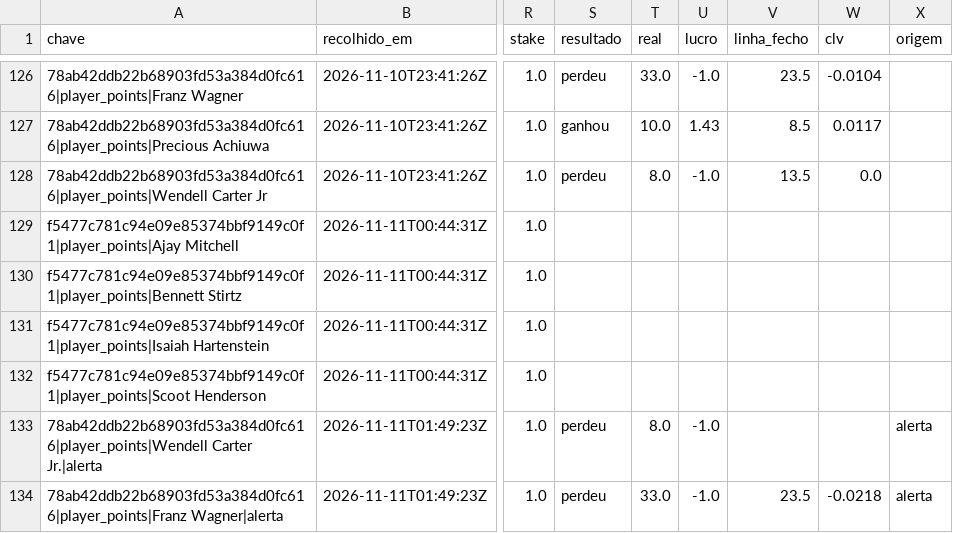
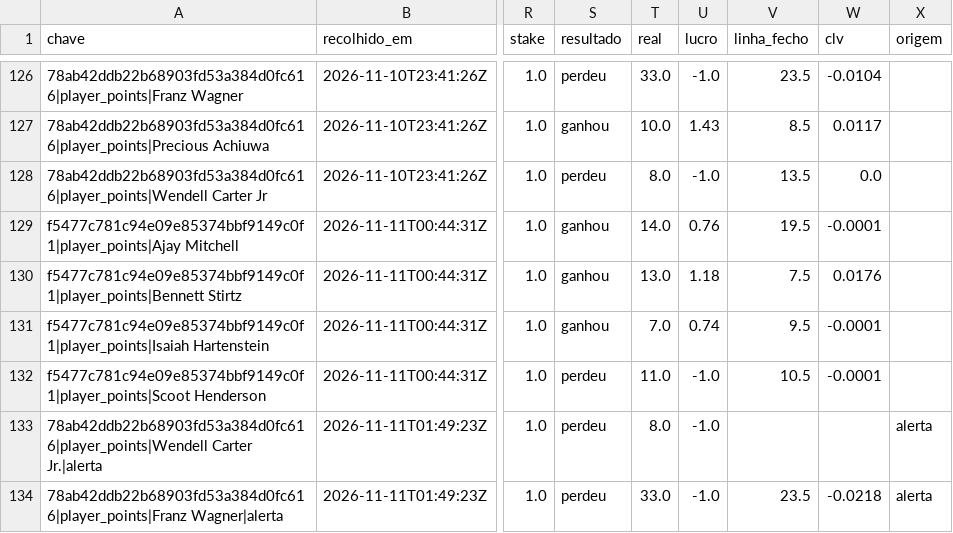
Before and after one commit to gpvrosa-oss/nba-odds, a CSV file: props/apostas.csv, drawn as a sheet; only a part is shown, gaps mark what is left out; the diff names each change by its address in the sheet, - before the commit and + after, or states it on an @@ line.

```diff
--- a/props/apostas.csv
+++ b/props/apostas.csv
-S129:S131 (resultado): (empty)
+S129:S131 (resultado): ganhou
-T129 (real): (empty)
+T129 (real): 14.0
-U129 (lucro): (empty)
+U129 (lucro): 0.76
-V129 (linha_fecho): (empty)
+V129 (linha_fecho): 19.5
-W129 (clv): (empty)
+W129 (clv): -0.0001
-T130 (real): (empty)
+T130 (real): 13.0
-U130 (lucro): (empty)
+U130 (lucro): 1.18
-V130 (linha_fecho): (empty)
+V130 (linha_fecho): 7.5
-W130 (clv): (empty)
+W130 (clv): 0.0176
-T131 (real): (empty)
+T131 (real): 7.0
-U131 (lucro): (empty)
+U131 (lucro): 0.74
-V131 (linha_fecho): (empty)
+V131 (linha_fecho): 9.5
-W131:W132 (clv): (empty)
+W131:W132 (clv): -0.0001
-S132 (resultado): (empty)
+S132 (resultado): perdeu
-T132 (real): (empty)
+T132 (real): 11.0
-U132 (lucro): (empty)
+U132 (lucro): -1.0
-V132 (linha_fecho): (empty)
+V132 (linha_fecho): 10.5
```
Also changed, not shown: 3 other files.
